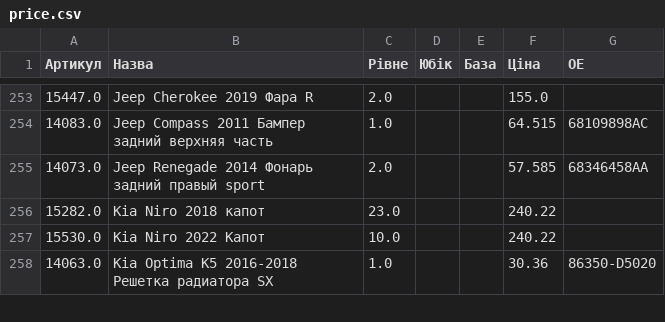
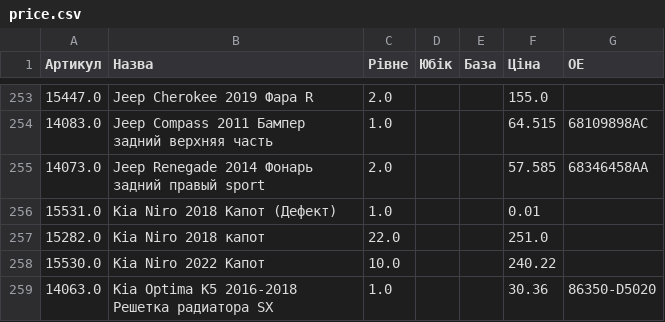
Before and after one commit to vladimircity/streamlitdepl, a CSV file: price.csv, drawn as a sheet; only a part is shown, gaps mark what is left out.

Commit message:
niro hood

```diff
--- a/price.csv
+++ b/price.csv
@@ -255,3 +255,4 @@
 14073.0,Jeep Renegade 2014 Фонарь задний правый sport,2.0, ,,57.585,68346458АА
-15282.0,Kia Niro 2018 капот,23.0, ,,240.22,
+15531.0,Kia Niro 2018 Капот (Дефект),1.0, ,,0.01,
+15282.0,Kia Niro 2018 капот,22.0, ,,251.0,
 15530.0,Kia Niro 2022 Капот,10.0, ,,240.22,
```
